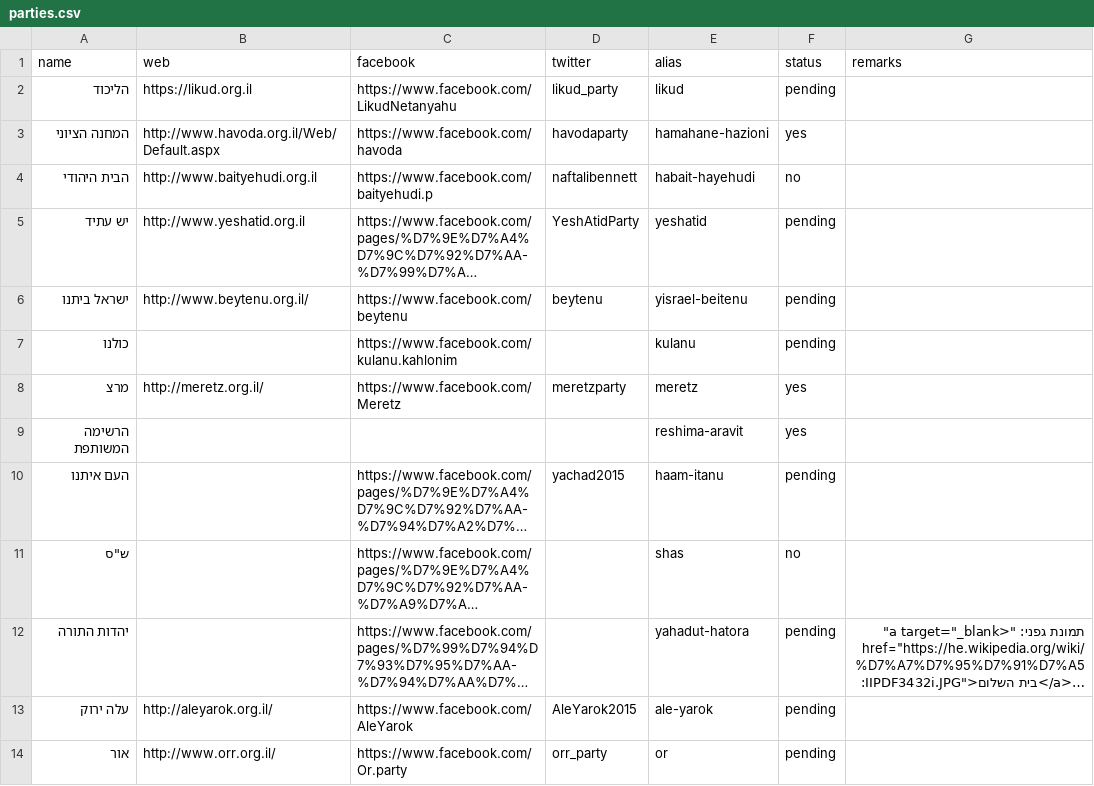
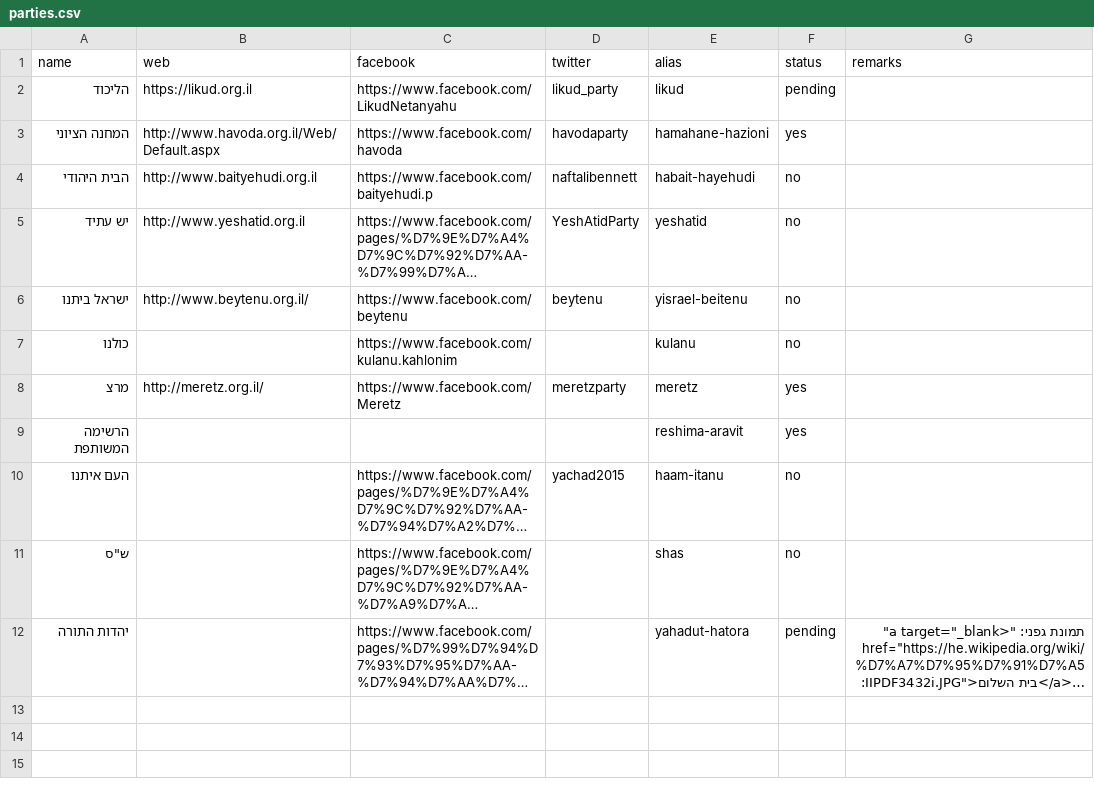
Before and after one commit to no2bio/elections2015, a CSV file: _data/parties.csv, drawn as a sheet; long unchanged cells end in …; the diff names each change by its address in the sheet, - before the commit and + after, or states it on an @@ line.

Commit message:
Updates after Calcalist article
Also marked Eli Yishai (voted for db and then some) as red
and Yeshatid practically say "we won't cancel the db" (so they
don't get "discount for vague phrasing"). Ale Yarok and Or are out
("unimportant entities don't have an opinion" is no headline).
If we were too quick to judge [Yishai got softer, Lapid got
tougher, etc.] - they have our number ;)

```diff
--- a/_data/parties.csv
+++ b/_data/parties.csv
-F5:F7 (status): pending
+F5:F7 (status): no
-F10 (status): pending
+F10 (status): no
-row 13: עלה ירוק | http://aleyarok.org.il/ | https://www.facebook.com/AleYarok | AleYarok2015 | ale-yarok | pending
-row 14: אור | http://www.orr.org.il/ | https://www.facebook.com/Or.party | orr_party | or | pending
```
Also changed, not shown: _data/mks.csv, 8 other files.
